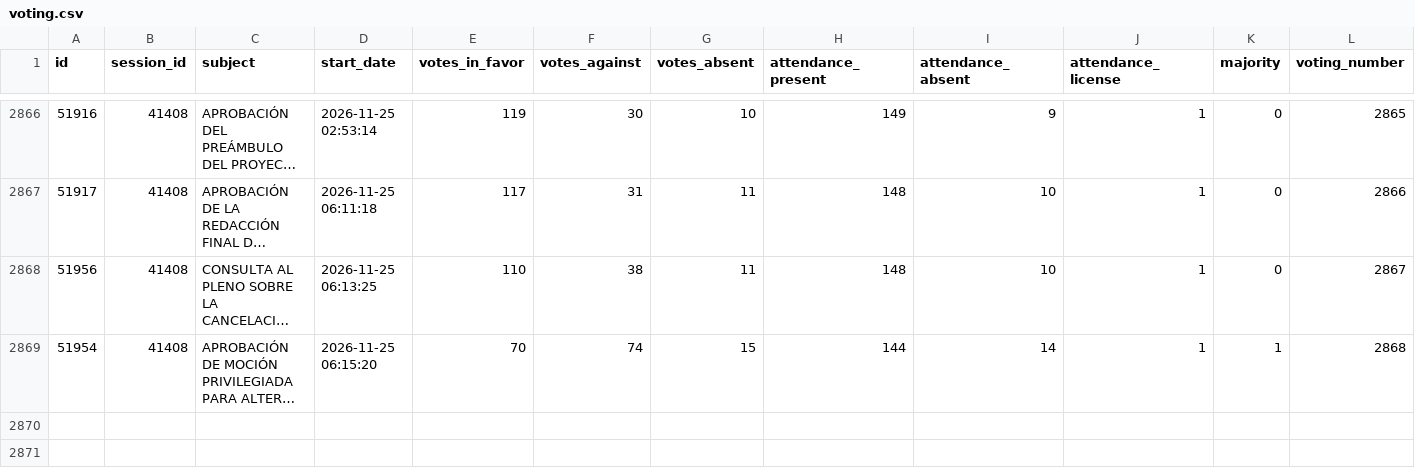
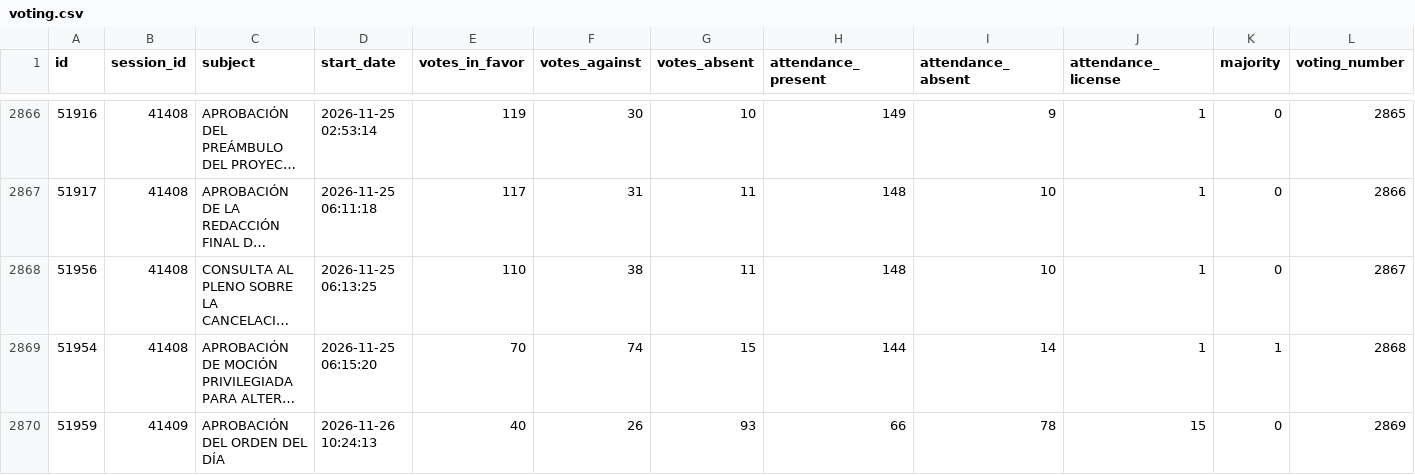
Before and after one commit to guyo14/banana-congresogt-site, a CSV file: data/voting.csv, drawn as a sheet; only a part is shown, gaps mark what is left out; long unchanged cells end in …; rows hold the shown columns only; the diff names each change by its address in the sheet, - before the commit and + after, or states it on an @@ line.

```diff
--- a/data/voting.csv
+++ b/data/voting.csv
+row 2870: 51959 | 41409 | APROBACIÓN DEL ORDEN DEL DÍA | 2026-11-26 10:24:13 | 40 | 26 | 93 | 66 | 78 | 15 | 0 | 2869
```
Also changed, not shown: data/attendance.csv, data/congressman_similarity.csv, 6 other files.
